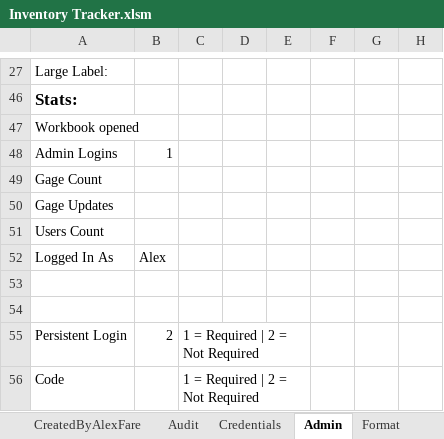
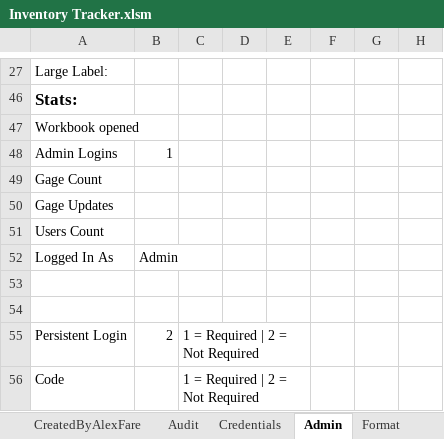
Before and after one commit to alexfare/InventoryTracker, an Excel workbook: Inventory Tracker.xlsm, sheet Admin, drawn as a sheet; only a part is shown, gaps mark what is left out; values as stored, in another font and other column widths than the file's, no borders; the diff names each change by its address in the sheet, - before the commit and + after, or states it on an @@ line.

```diff
--- a/Inventory Tracker.xlsm (sheet Admin)
+++ b/Inventory Tracker.xlsm (sheet Admin)
-B52: Alex
+B52: Admin
```
Also changed, not shown: sheet CreatedByAlexFare, sheet Audit, hidden cells, 6 other files.
